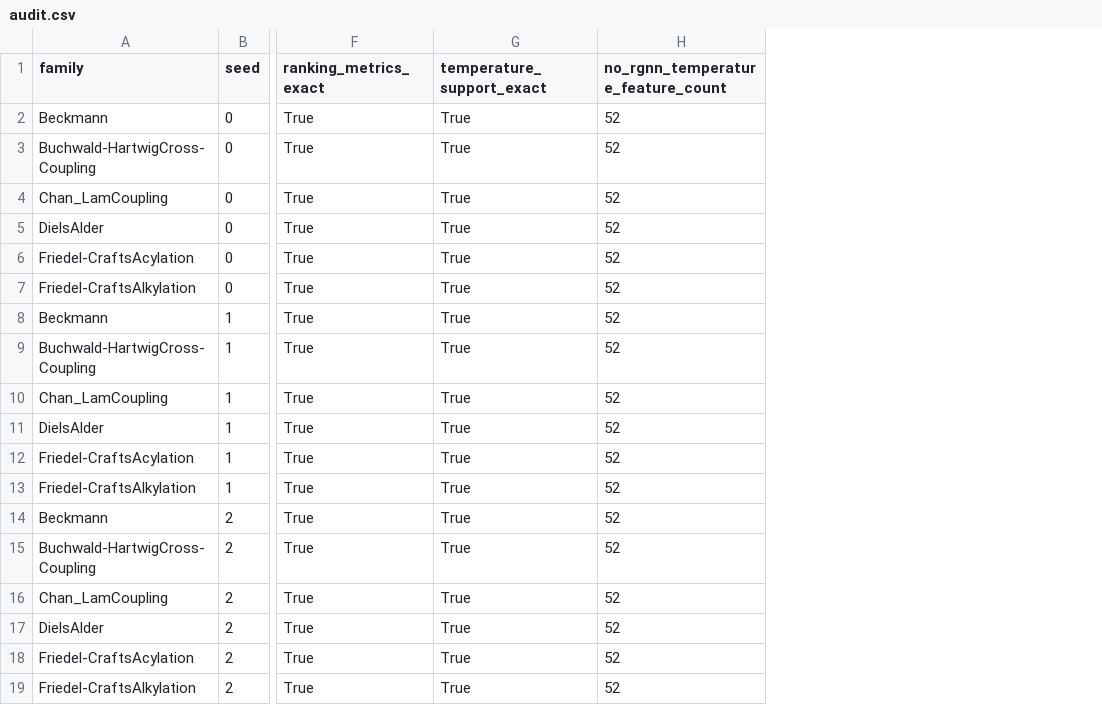
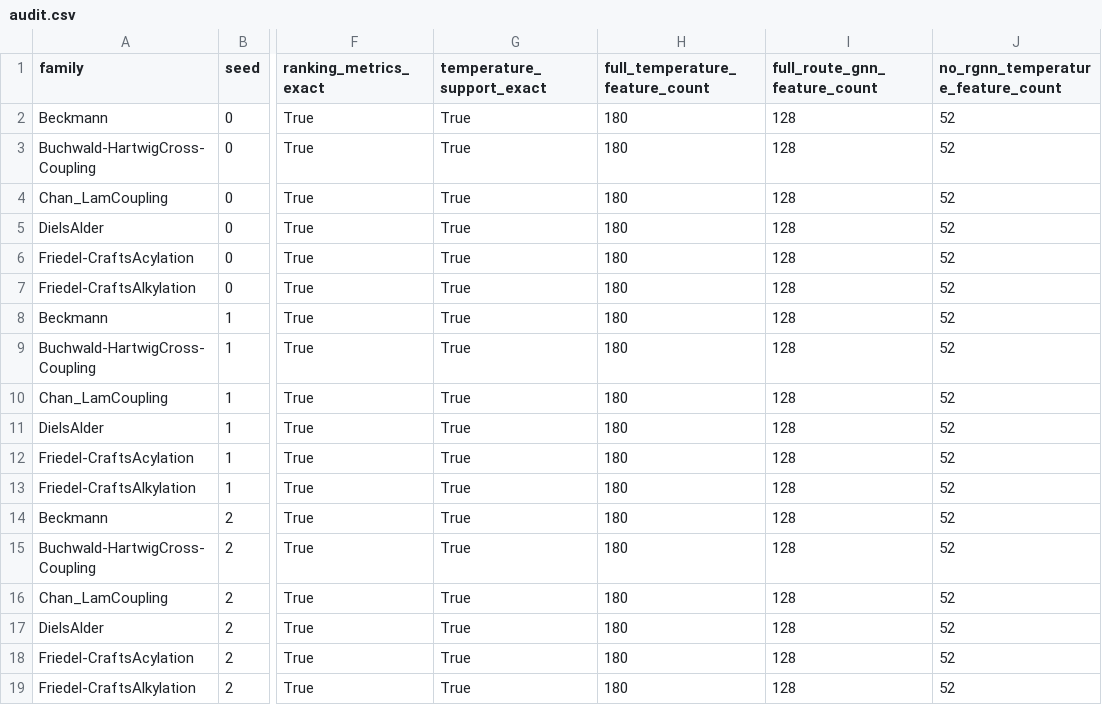
Before and after one commit to six-ssp/ProSys, a CSV file: Experiment/stage3_temperature_no_rgnn_ablation_multiseed_20260904/audit.csv, drawn as a sheet; only a part is shown, gaps mark what is left out; the diff names each change by its address in the sheet, - before the commit and + after, or states it on an @@ line.

Commit message:
Harden temperature ablation audit

```diff
--- a/Experiment/stage3_temperature_no_rgnn_ablation_multiseed_20260904/audit.csv
+++ b/Experiment/stage3_temperature_no_rgnn_ablation_multiseed_20260904/audit.csv
+column H (full_temperature_feature_count), rows 2-19: all 180
+column I (full_route_gnn_feature_count), rows 2-19: all 128
```
Also changed, not shown: 3 other files.
